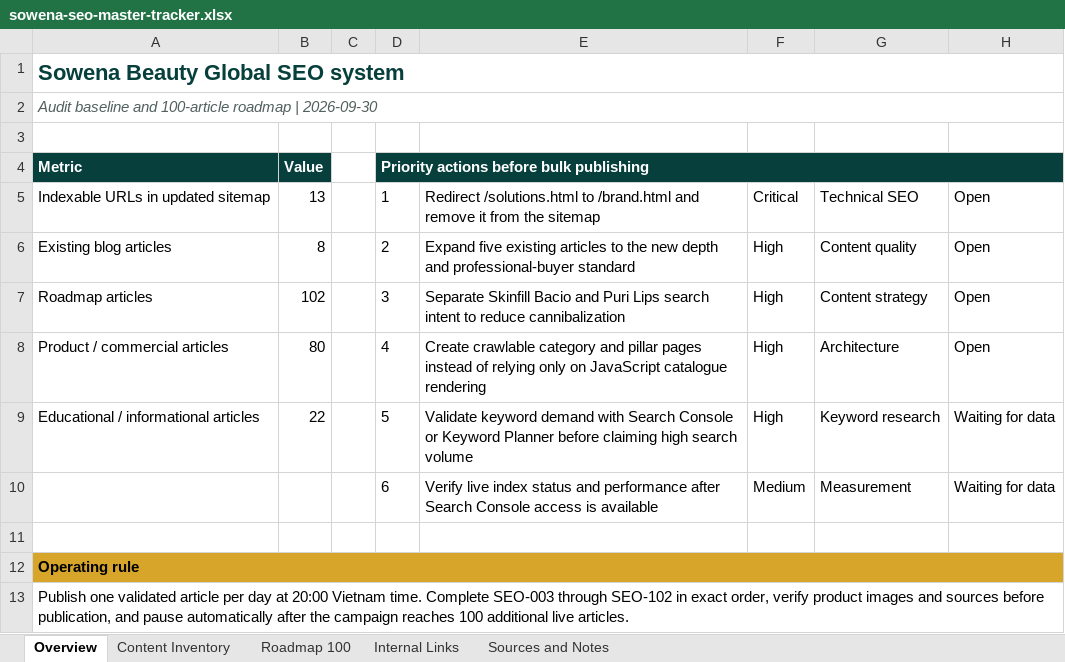
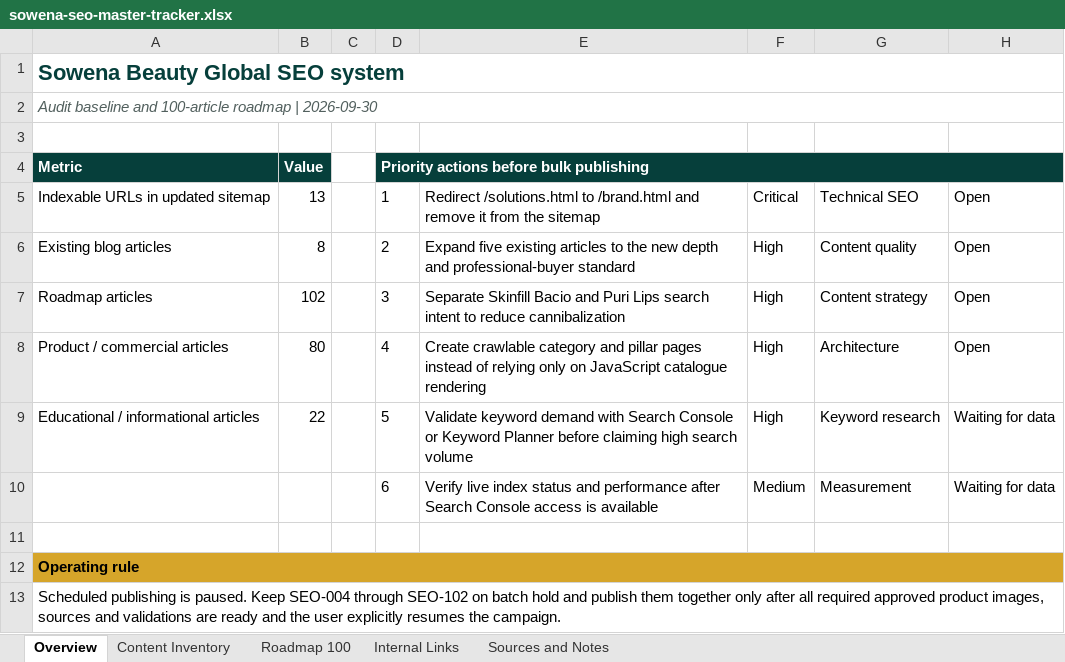
Before and after one commit to sowenabeauty/sowena-beauty-website, an Excel workbook: seo-automation/sowena-seo-master-tracker.xlsx, sheet Overview, drawn as a sheet; values as stored, in another font and other column widths than the file's, no borders; the diff names each change by its address in the sheet, - before the commit and + after, or states it on an @@ line.

```diff
--- a/seo-automation/sowena-seo-master-tracker.xlsx (sheet Overview)
+++ b/seo-automation/sowena-seo-master-tracker.xlsx (sheet Overview)
-A13: Publish one validated article per day at 20:00 Vietnam time. Complete SEO-003 through SEO-102 in exact order, verify product images and sources before publication, and pause automatically after the campaign reaches 100 additional live articles.
+A13: Scheduled publishing is paused. Keep SEO-004 through SEO-102 on batch hold and publish them together only after all required approved product images, sources and validations are ready and the user explicitly resumes the campaign.
```
Also changed, not shown: sheet Roadmap 100, 3 other files.
